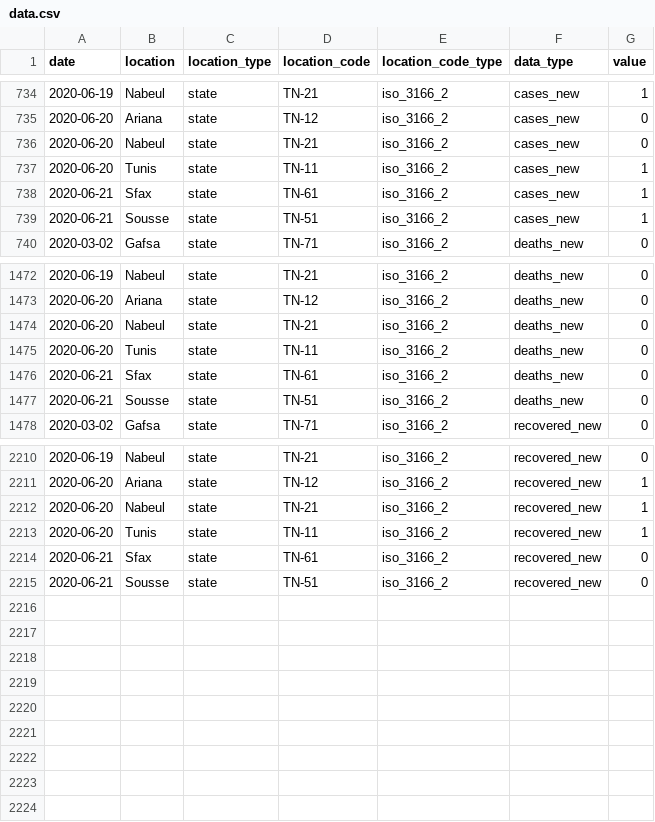
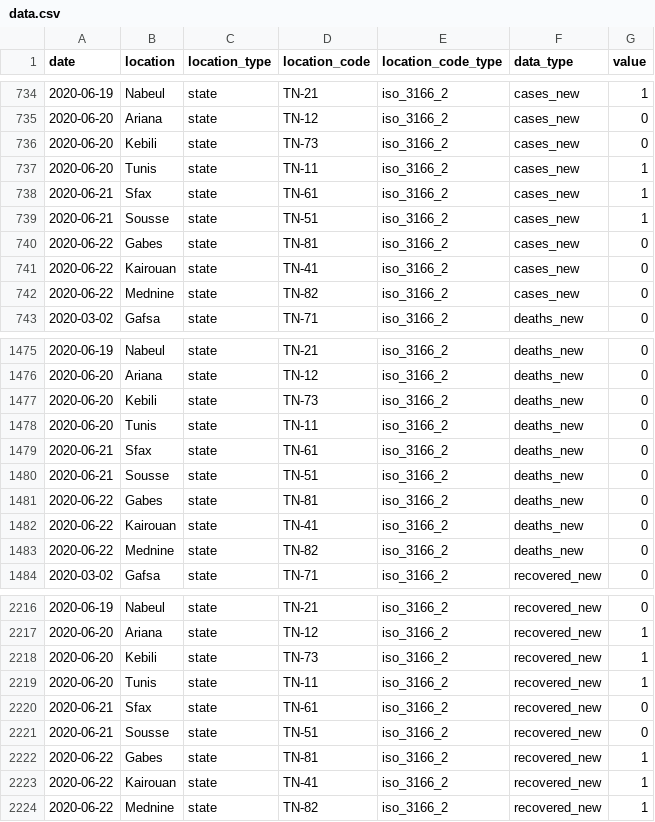
Before and after one commit to MounaBelaid/covid19datatunisia, a CSV file: dist/data.csv, drawn as a sheet; only a part is shown, gaps mark what is left out.

Commit message:
Update data.csv

```diff
--- a/dist/data.csv
+++ b/dist/data.csv
@@ -735,3 +735,3 @@
 2020-06-20,"Ariana","state","TN-12","iso_3166_2","cases_new",0
-2020-06-20,"Nabeul","state","TN-21","iso_3166_2","cases_new",0
+2020-06-20,"Kebili","state","TN-73","iso_3166_2","cases_new",0
 2020-06-20,"Tunis","state","TN-11","iso_3166_2","cases_new",1
@@ -739,2 +739,5 @@
 2020-06-21,"Sousse","state","TN-51","iso_3166_2","cases_new",1
+2020-06-22,"Gabes","state","TN-81","iso_3166_2","cases_new",0
+2020-06-22,"Kairouan","state","TN-41","iso_3166_2","cases_new",0
+2020-06-22,"Mednine","state","TN-82","iso_3166_2","cases_new",0
 2020-03-02,"Gafsa","state","TN-71","iso_3166_2","deaths_new",0
@@ -1473,3 +1476,3 @@
 2020-06-20,"Ariana","state","TN-12","iso_3166_2","deaths_new",0
-2020-06-20,"Nabeul","state","TN-21","iso_3166_2","deaths_new",0
+2020-06-20,"Kebili","state","TN-73","iso_3166_2","deaths_new",0
 2020-06-20,"Tunis","state","TN-11","iso_3166_2","deaths_new",0
@@ -1477,2 +1480,5 @@
 2020-06-21,"Sousse","state","TN-51","iso_3166_2","deaths_new",0
+2020-06-22,"Gabes","state","TN-81","iso_3166_2","deaths_new",0
+2020-06-22,"Kairouan","state","TN-41","iso_3166_2","deaths_new",0
+2020-06-22,"Mednine","state","TN-82","iso_3166_2","deaths_new",0
 2020-03-02,"Gafsa","state","TN-71","iso_3166_2","recovered_new",0
@@ -2211,3 +2217,3 @@
 2020-06-20,"Ariana","state","TN-12","iso_3166_2","recovered_new",1
-2020-06-20,"Nabeul","state","TN-21","iso_3166_2","recovered_new",1
+2020-06-20,"Kebili","state","TN-73","iso_3166_2","recovered_new",1
 2020-06-20,"Tunis","state","TN-11","iso_3166_2","recovered_new",1
@@ -2215 +2221,4 @@
 2020-06-21,"Sousse","state","TN-51","iso_3166_2","recovered_new",0
+2020-06-22,"Gabes","state","TN-81","iso_3166_2","recovered_new",1
+2020-06-22,"Kairouan","state","TN-41","iso_3166_2","recovered_new",1
+2020-06-22,"Mednine","state","TN-82","iso_3166_2","recovered_new",1
```
